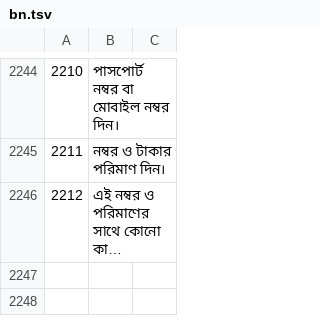
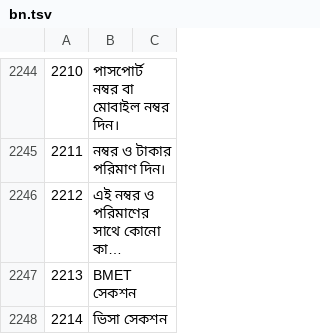
Before and after one commit to sjn6t9/migV33, a TSV file: i18n/bn.tsv, drawn as a sheet; only a part is shown, gaps mark what is left out; long unchanged cells end in …; the diff names each change by its address in the sheet, - before the commit and + after, or states it on an @@ line.

```diff
--- a/i18n/bn.tsv
+++ b/i18n/bn.tsv
+row 2247: 2213 | BMET সেকশন
+row 2248: 2214 | ভিসা সেকশন
```
Also changed, not shown: i18n/ar.tsv, i18n/hi.tsv, 13 other files.
